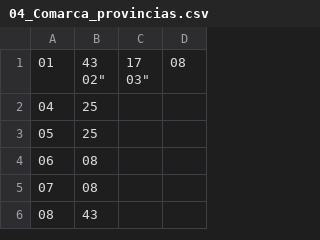
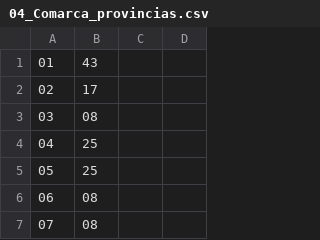
Before and after one commit to Gisela1311/Alumnaliagisela, a CSV file: app_alumnalia/04_Comarca_provincias.csv (was datos_fuente/04_Comarca_provincias.csv), drawn as a sheet; only a part is shown; the shorter side is filled out with more unchanged rows; removed rows and columns are numbered as before the commit, all else as after; ↵ is a line break in a cell; the diff names each change by its address in the sheet, - before the commit and + after, or states it on an @@ line.

Commit message:
Actualización de las  import
01_comarques.csv - ok
02_municipis.csv -ok
03_provincias.csv -ok
04_Comarca_provincias.csv -rev
05_tipo_via.csv  -ok

```diff
--- a/datos_fuente/04_Comarca_provincias.csv
+++ b/app_alumnalia/04_Comarca_provincias.csv
-row 1: 01 | 43 ↵ 02" | 17 ↵ 03" | 08
+row 1: 01 | 43
+row 2: 02 | 17
+row 3: 03 | 08
```
Also changed, not shown: app_alumnalia/02_municipis.csv, 37 other files.
